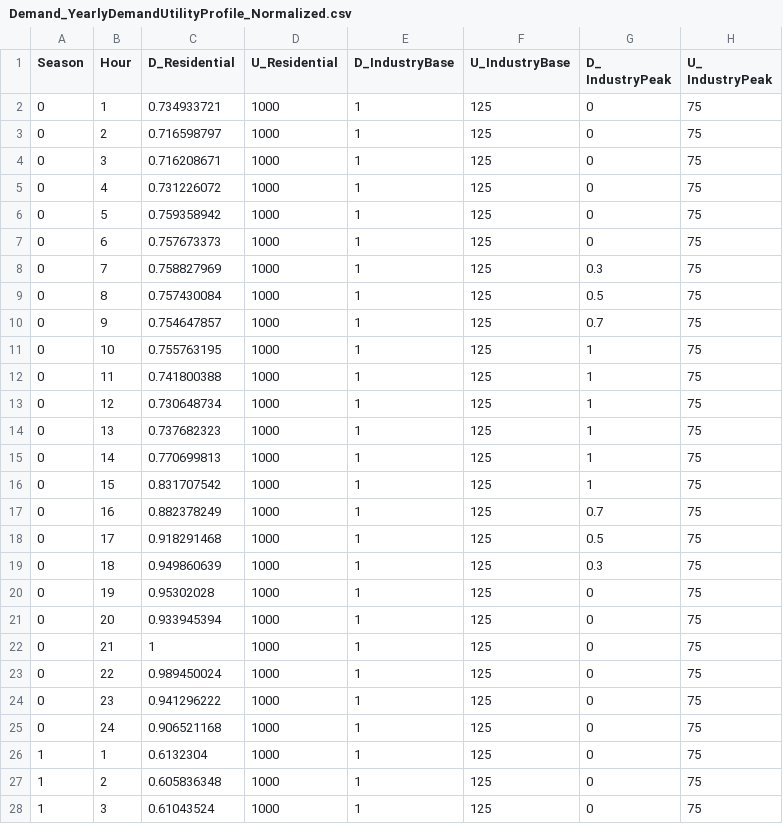
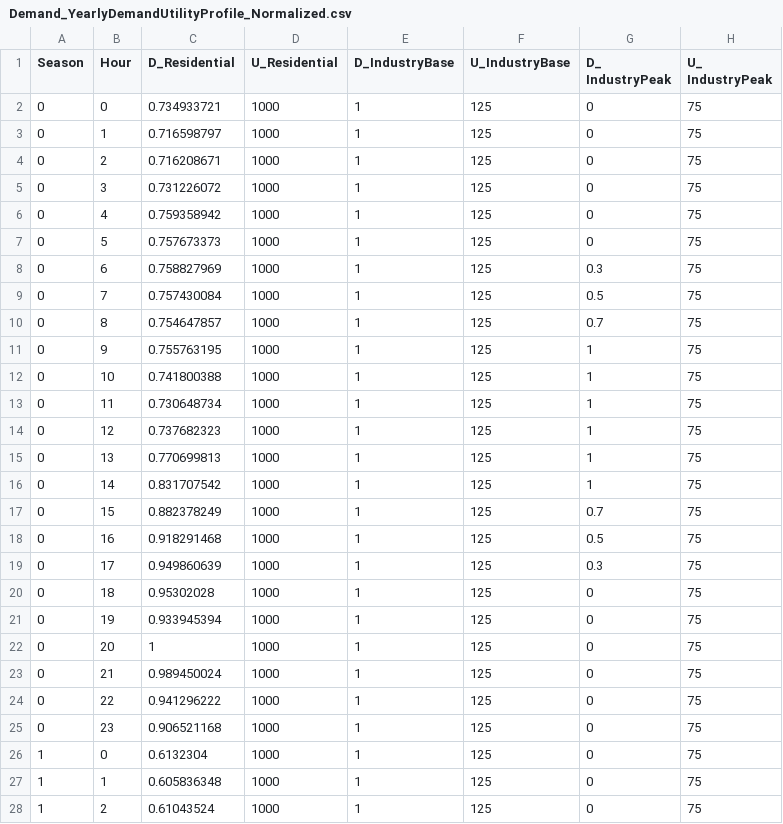
Before and after one commit to bioapfelsaft123/Opti, a CSV file: Data/ModelData/Demand_YearlyDemandUtilityProfile_Normalized.csv, drawn as a sheet; only a part is shown; the diff covers the shown part only.

Commit message:
Changed hours to start from 0

```diff
--- a/Data/ModelData/Demand_YearlyDemandUtilityProfile_Normalized.csv
+++ b/Data/ModelData/Demand_YearlyDemandUtilityProfile_Normalized.csv
@@ -1,28 +1,28 @@
 Season,Hour,D_Residential,U_Residential,D_IndustryBase,U_IndustryBase,D_ IndustryPeak,U_ IndustryPeak
-0,1,0.734933721,1000,1,125,0,75
-0,2,0.716598797,1000,1,125,0,75
-0,3,0.716208671,1000,1,125,0,75
-0,4,0.731226072,1000,1,125,0,75
-0,5,0.759358942,1000,1,125,0,75
-0,6,0.757673373,1000,1,125,0,75
-0,7,0.758827969,1000,1,125,0.3,75
-0,8,0.757430084,1000,1,125,0.5,75
-0,9,0.754647857,1000,1,125,0.7,75
-0,10,0.755763195,1000,1,125,1,75
-0,11,0.741800388,1000,1,125,1,75
-0,12,0.730648734,1000,1,125,1,75
-0,13,0.737682323,1000,1,125,1,75
-0,14,0.770699813,1000,1,125,1,75
-0,15,0.831707542,1000,1,125,1,75
-0,16,0.882378249,1000,1,125,0.7,75
-0,17,0.918291468,1000,1,125,0.5,75
-0,18,0.949860639,1000,1,125,0.3,75
-0,19,0.95302028,1000,1,125,0,75
-0,20,0.933945394,1000,1,125,0,75
-0,21,1,1000,1,125,0,75
-0,22,0.989450024,1000,1,125,0,75
-0,23,0.941296222,1000,1,125,0,75
-0,24,0.906521168,1000,1,125,0,75
-1,1,0.6132304,1000,1,125,0,75
-1,2,0.605836348,1000,1,125,0,75
-1,3,0.61043524,1000,1,125,0,75
+0,0,0.734933721,1000,1,125,0,75
+0,1,0.716598797,1000,1,125,0,75
+0,2,0.716208671,1000,1,125,0,75
+0,3,0.731226072,1000,1,125,0,75
+0,4,0.759358942,1000,1,125,0,75
+0,5,0.757673373,1000,1,125,0,75
+0,6,0.758827969,1000,1,125,0.3,75
+0,7,0.757430084,1000,1,125,0.5,75
+0,8,0.754647857,1000,1,125,0.7,75
+0,9,0.755763195,1000,1,125,1,75
+0,10,0.741800388,1000,1,125,1,75
+0,11,0.730648734,1000,1,125,1,75
+0,12,0.737682323,1000,1,125,1,75
+0,13,0.770699813,1000,1,125,1,75
+0,14,0.831707542,1000,1,125,1,75
+0,15,0.882378249,1000,1,125,0.7,75
+0,16,0.918291468,1000,1,125,0.5,75
+0,17,0.949860639,1000,1,125,0.3,75
+0,18,0.95302028,1000,1,125,0,75
+0,19,0.933945394,1000,1,125,0,75
+0,20,1,1000,1,125,0,75
+0,21,0.989450024,1000,1,125,0,75
+0,22,0.941296222,1000,1,125,0,75
+0,23,0.906521168,1000,1,125,0,75
+1,0,0.6132304,1000,1,125,0,75
+1,1,0.605836348,1000,1,125,0,75
+1,2,0.61043524,1000,1,125,0,75
```
Also changed, not shown: 93 edited cells elsewhere in this file, 1 other file.
